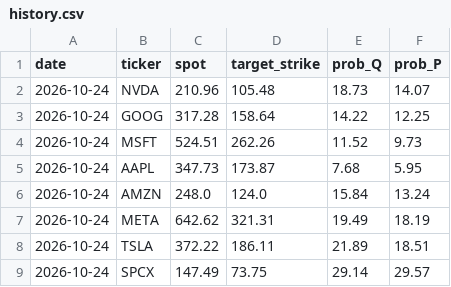
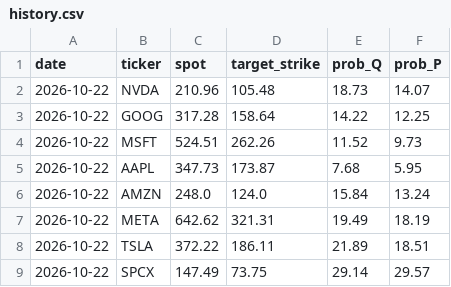
Before and after one commit to PrestonMcAfee/AI_Apocalypse, a CSV file: history.csv, drawn as a sheet.

Commit message:
Update history.csv

```diff
--- a/history.csv
+++ b/history.csv
@@ -1,9 +1,9 @@
 date,ticker,spot,target_strike,prob_Q,prob_P
-2026-10-24,NVDA,210.96,105.48,18.73,14.07
-2026-10-24,GOOG,317.28,158.64,14.22,12.25
-2026-10-24,MSFT,524.51,262.26,11.52,9.73
-2026-10-24,AAPL,347.73,173.87,7.68,5.95
-2026-10-24,AMZN,248.0,124.0,15.84,13.24
-2026-10-24,META,642.62,321.31,19.49,18.19
-2026-10-24,TSLA,372.22,186.11,21.89,18.51
-2026-10-24,SPCX,147.49,73.75,29.14,29.57
+2026-10-22,NVDA,210.96,105.48,18.73,14.07
+2026-10-22,GOOG,317.28,158.64,14.22,12.25
+2026-10-22,MSFT,524.51,262.26,11.52,9.73
+2026-10-22,AAPL,347.73,173.87,7.68,5.95
+2026-10-22,AMZN,248.0,124.0,15.84,13.24
+2026-10-22,META,642.62,321.31,19.49,18.19
+2026-10-22,TSLA,372.22,186.11,21.89,18.51
+2026-10-22,SPCX,147.49,73.75,29.14,29.57
```
